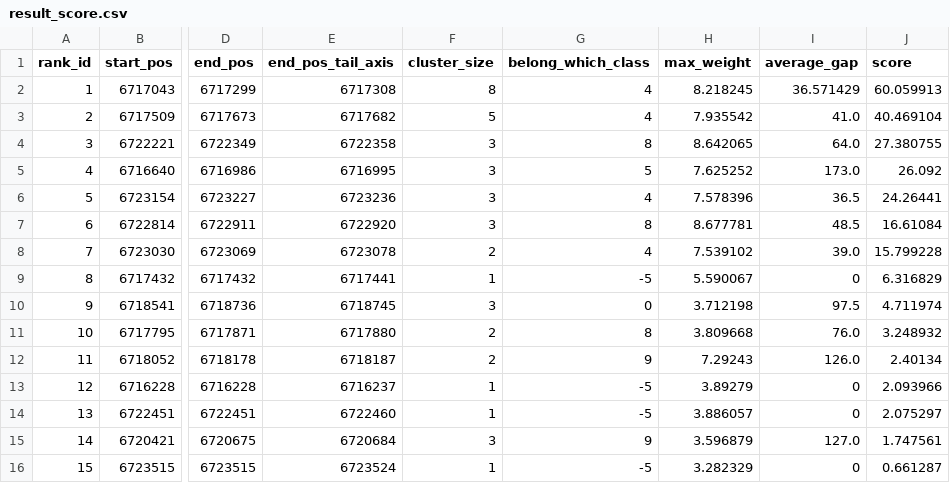
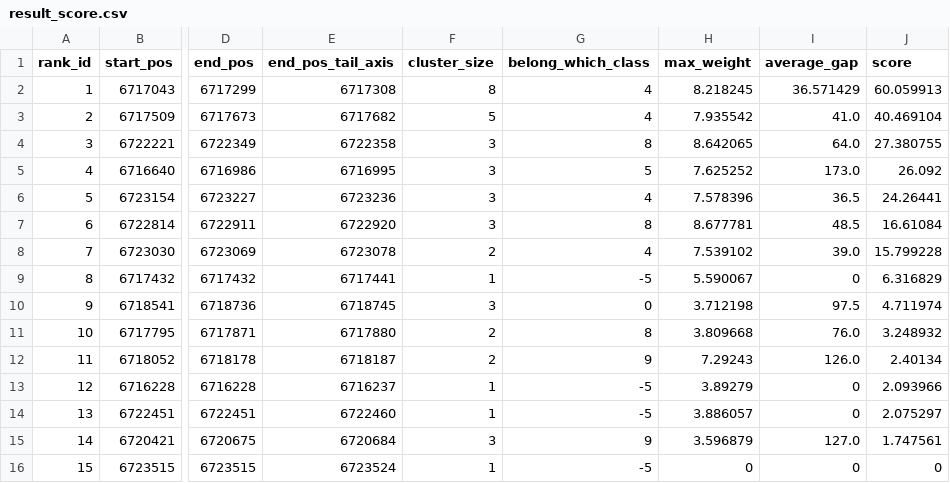
Before and after one commit to yao-laboratory/MotifCluster, a CSV file: Demo/example_output_step1_2/result_score.csv, drawn as a sheet; only a part is shown, gaps mark what is left out; the diff names each change by its address in the sheet, - before the commit and + after, or states it on an @@ line.

Commit message:
update demo and its' commands manual; add protected code for scoring function

```diff
--- a/Demo/example_output_step1_2/result_score.csv
+++ b/Demo/example_output_step1_2/result_score.csv
-H16 (max_weight): 3.282329
+H16 (max_weight): 0
-J16 (score): 0.661287
+J16 (score): 0
```
Also changed, not shown: 46 other files.
